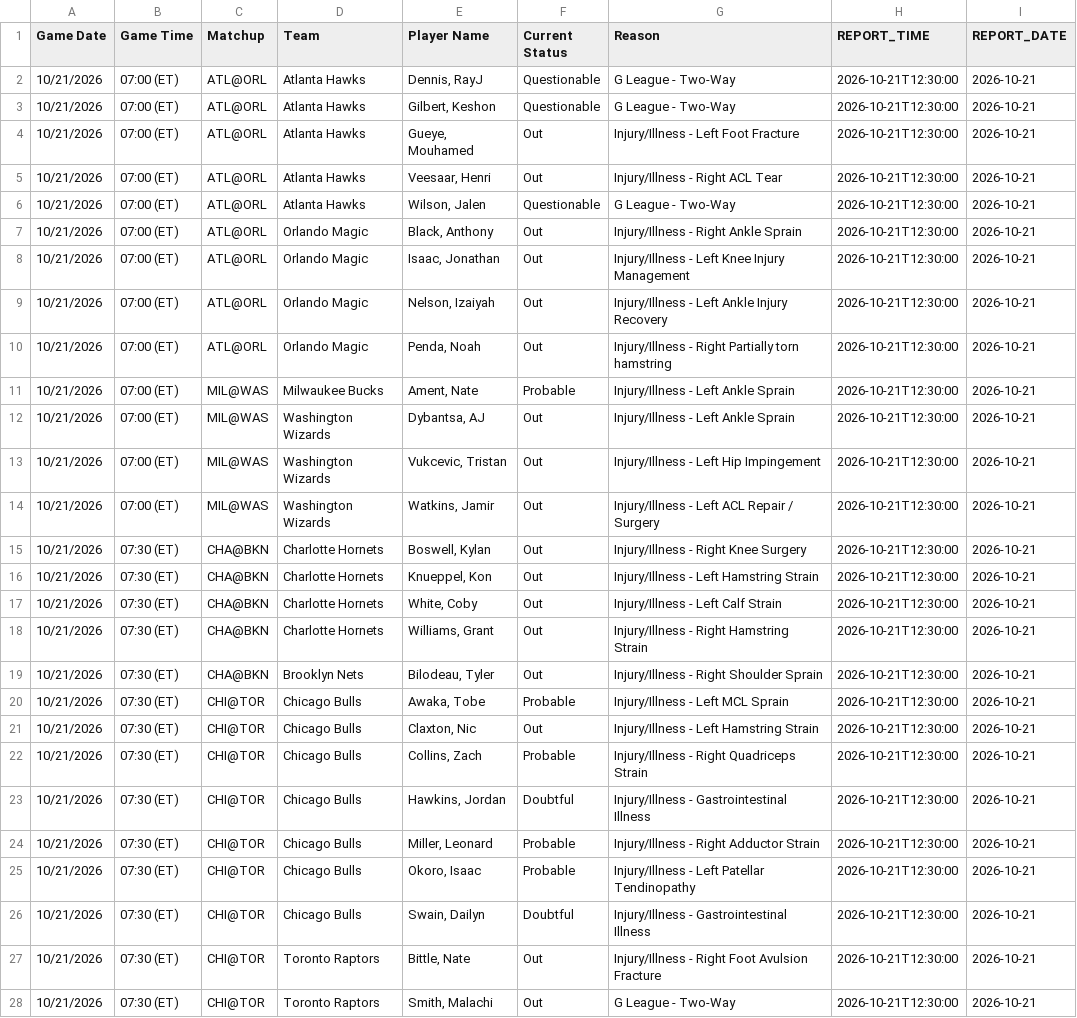
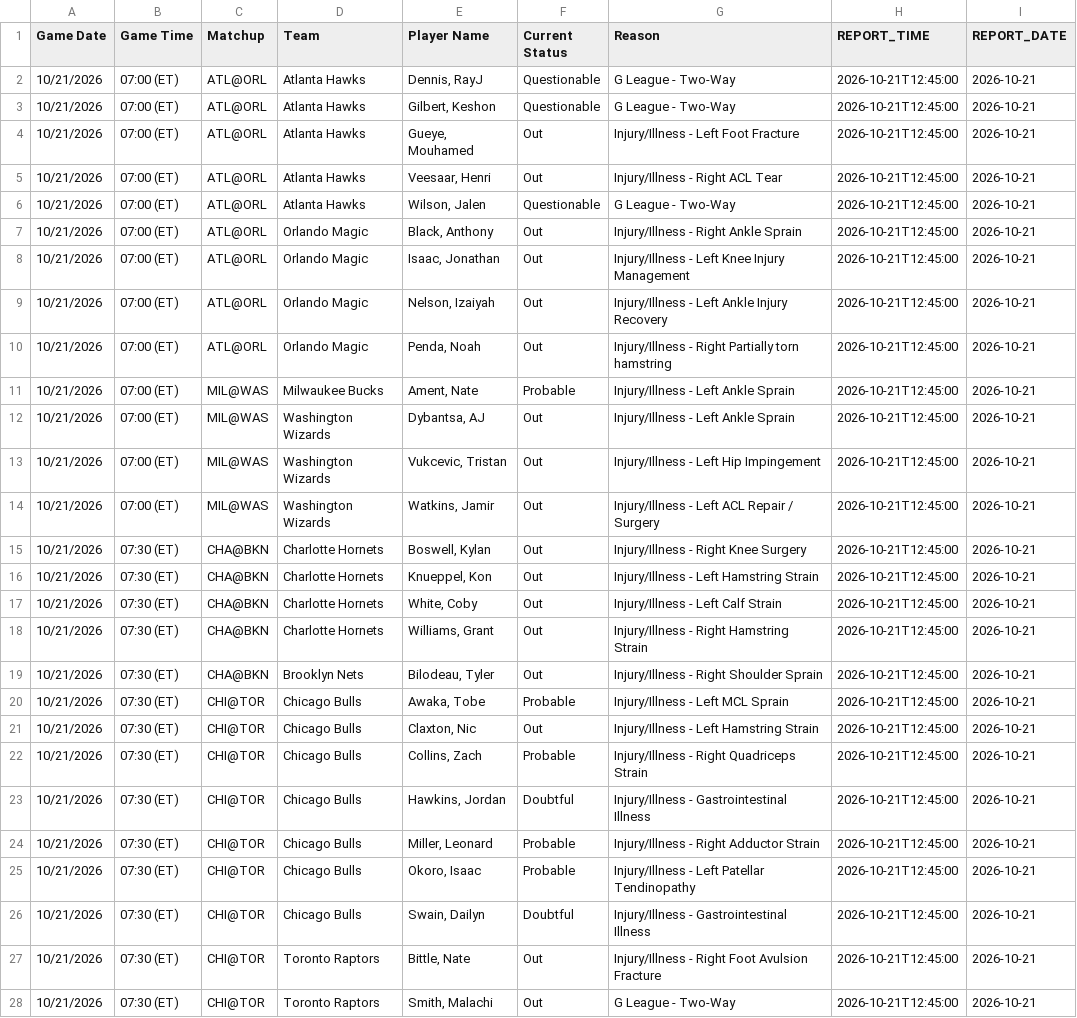
Before and after one commit to FantasyBasketballWatchlist/fantasybasketballwatchlist, a CSV file: data/live/recent_injury_reports.csv, drawn as a sheet; only a part is shown; the diff covers the shown part only; the diff names each change by its address in the sheet, - before the commit and + after, or states it on an @@ line.

Commit message:
Data refresh 2026-10-21

```diff
--- a/data/live/recent_injury_reports.csv
+++ b/data/live/recent_injury_reports.csv
-H2:H28 (REPORT_TIME): 2026-10-21T12:30:00
+H2:H28 (REPORT_TIME): 2026-10-21T12:45:00
```
Also changed, not shown: 54 edited cells elsewhere in this file, 1 other file.
